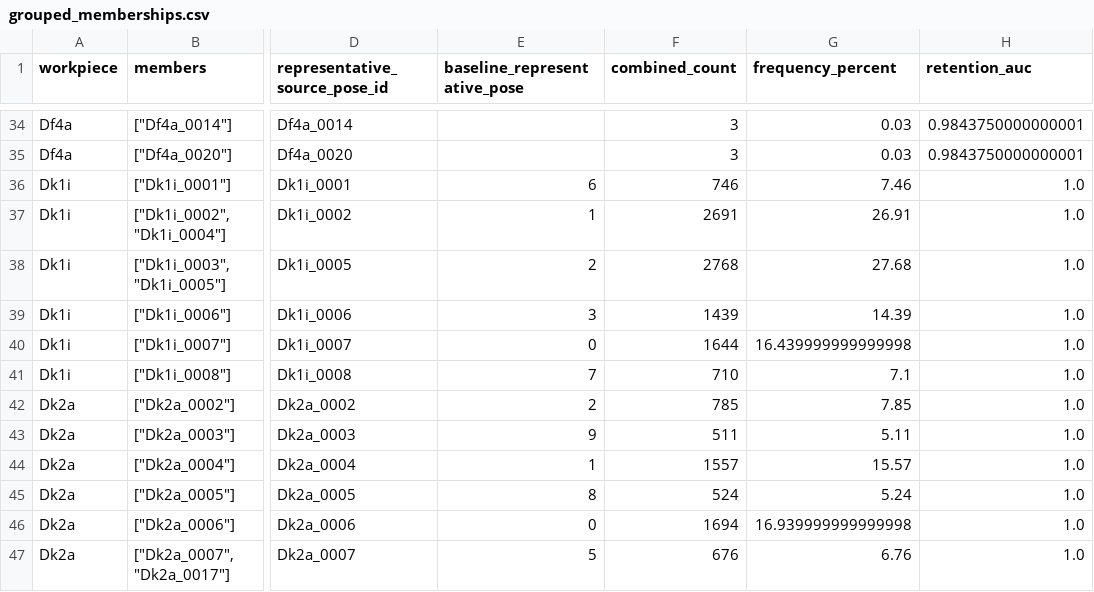
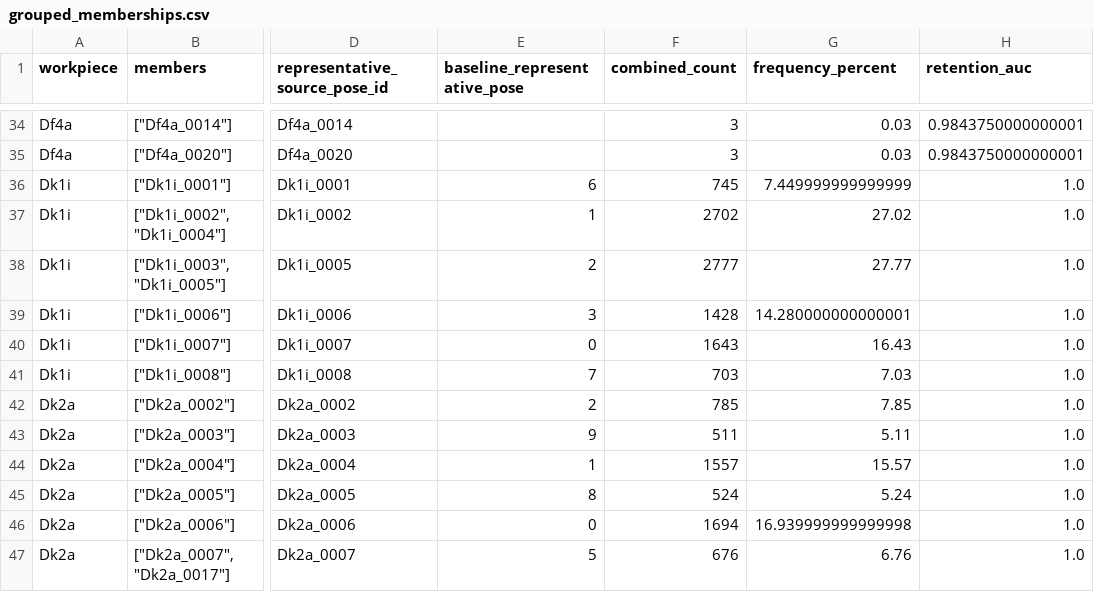
Before and after one commit to match-BiBaZu/BiBaZu_StableComponentenPoses, a CSV file: grouped_memberships.csv, drawn as a sheet; only a part is shown, gaps mark what is left out; the diff names each change by its address in the sheet, - before the commit and + after, or states it on an @@ line.

```diff
--- a/grouped_memberships.csv
+++ b/grouped_memberships.csv
-F36 (combined_count): 746
+F36 (combined_count): 745
-G36 (frequency_percent): 7.46
+G36 (frequency_percent): 7.449999999999999
-F37 (combined_count): 2691
+F37 (combined_count): 2702
-G37 (frequency_percent): 26.91
+G37 (frequency_percent): 27.02
-F38 (combined_count): 2768
+F38 (combined_count): 2777
-G38 (frequency_percent): 27.68
+G38 (frequency_percent): 27.77
-F39 (combined_count): 1439
+F39 (combined_count): 1428
-G39 (frequency_percent): 14.39
+G39 (frequency_percent): 14.280000000000001
-F40 (combined_count): 1644
+F40 (combined_count): 1643
-G40 (frequency_percent): 16.439999999999998
+G40 (frequency_percent): 16.43
-F41 (combined_count): 710
+F41 (combined_count): 703
-G41 (frequency_percent): 7.1
+G41 (frequency_percent): 7.03
```
Also changed, not shown: Dk1i/frequencies.csv, Dk1i/group_frequencies.csv, 28 other files.
